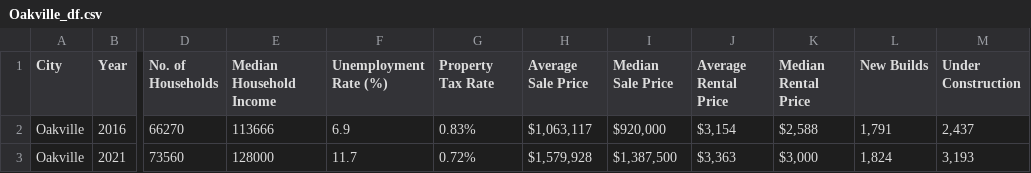
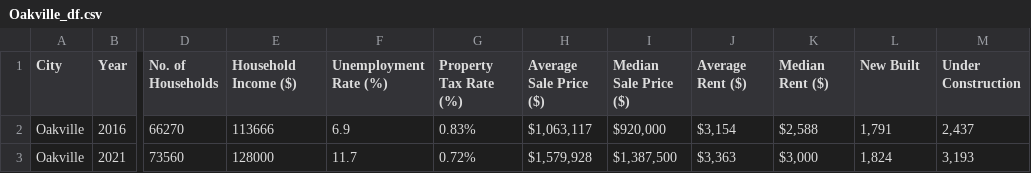
Before and after one commit to MaisieDeGraaf/oakville-housing-analysis, a CSV file: Output/Oakville_df.csv, drawn as a sheet; only a part is shown, gaps mark what is left out; the diff names each change by its address in the sheet, - before the commit and + after, or states it on an @@ line.

```diff
--- a/Output/Oakville_df.csv
+++ b/Output/Oakville_df.csv
-E1: Median Household Income
+E1: Household Income ($)
-G1: Property Tax Rate
+G1: Property Tax Rate (%)
-H1: Average Sale Price
+H1: Average Sale Price ($)
-I1: Median Sale Price
+I1: Median Sale Price ($)
-J1: Average Rental Price
+J1: Average Rent ($)
-K1: Median Rental Price
+K1: Median Rent ($)
-L1: New Builds
+L1: New Built
```
Also changed, not shown: 4 other files.
